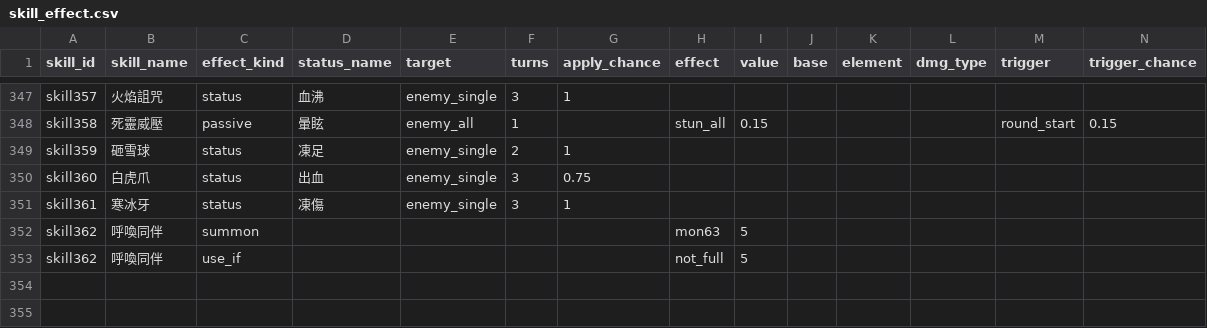
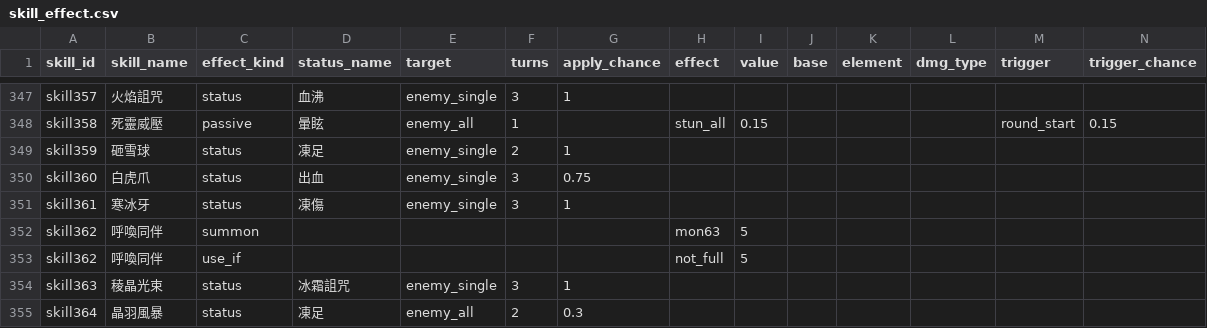
Before and after one commit to minruuwu/bigadventure, a CSV file: assets/data/skill_effect.csv, drawn as a sheet; only a part is shown, gaps mark what is left out; rows hold the shown columns only; the diff names each change by its address in the sheet, - before the commit and + after, or states it on an @@ line.

```diff
--- a/assets/data/skill_effect.csv
+++ b/assets/data/skill_effect.csv
+row 354: skill363 | 稜晶光束 | status | 冰霜詛咒 | enemy_single | 3 | 1
+row 355: skill364 | 晶羽風暴 | status | 凍足 | enemy_all | 2 | 0.3
```
Also changed, not shown: assets/data/monster_info.csv, assets/data/skill_info.csv, 7 other files.
